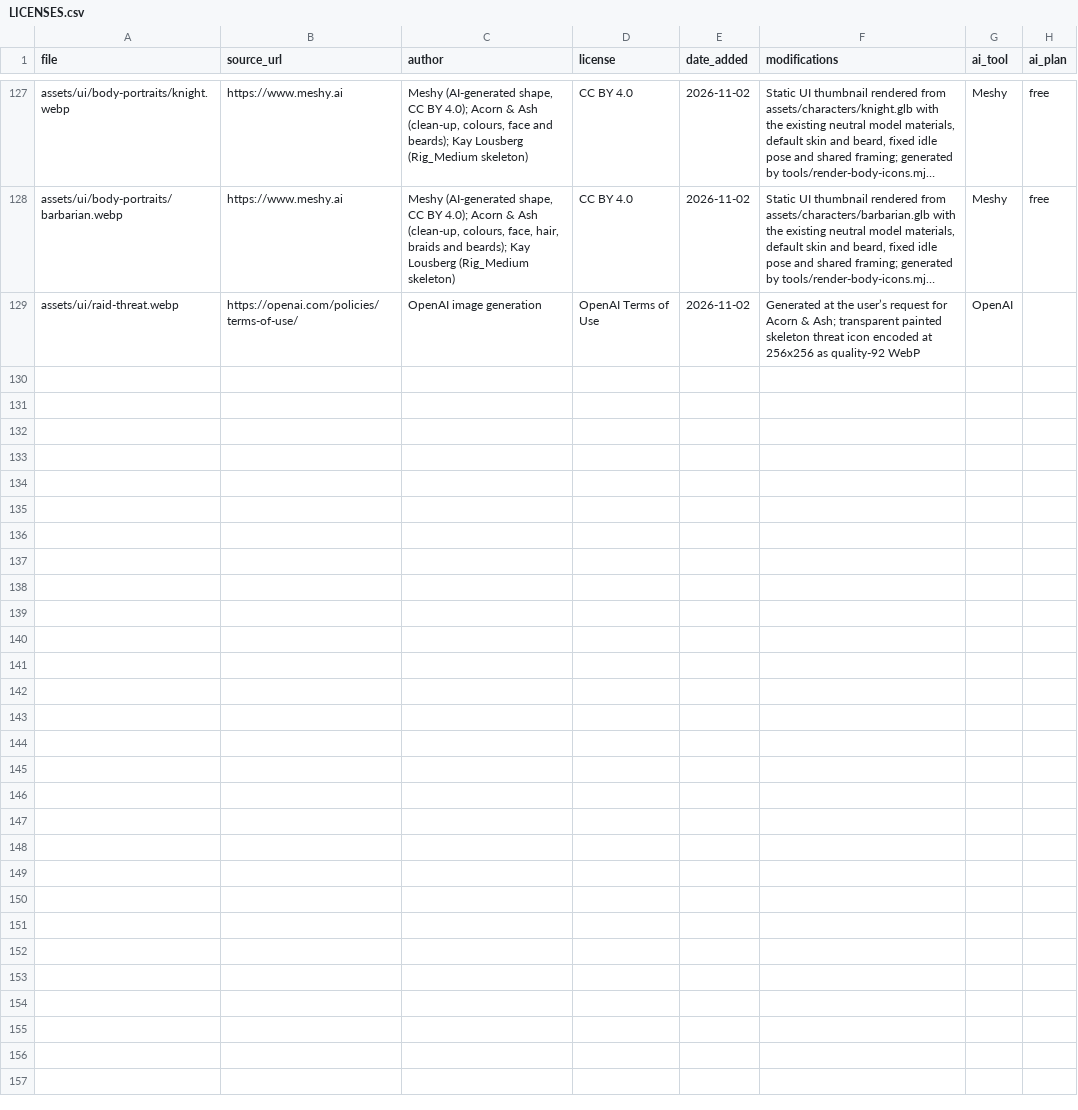
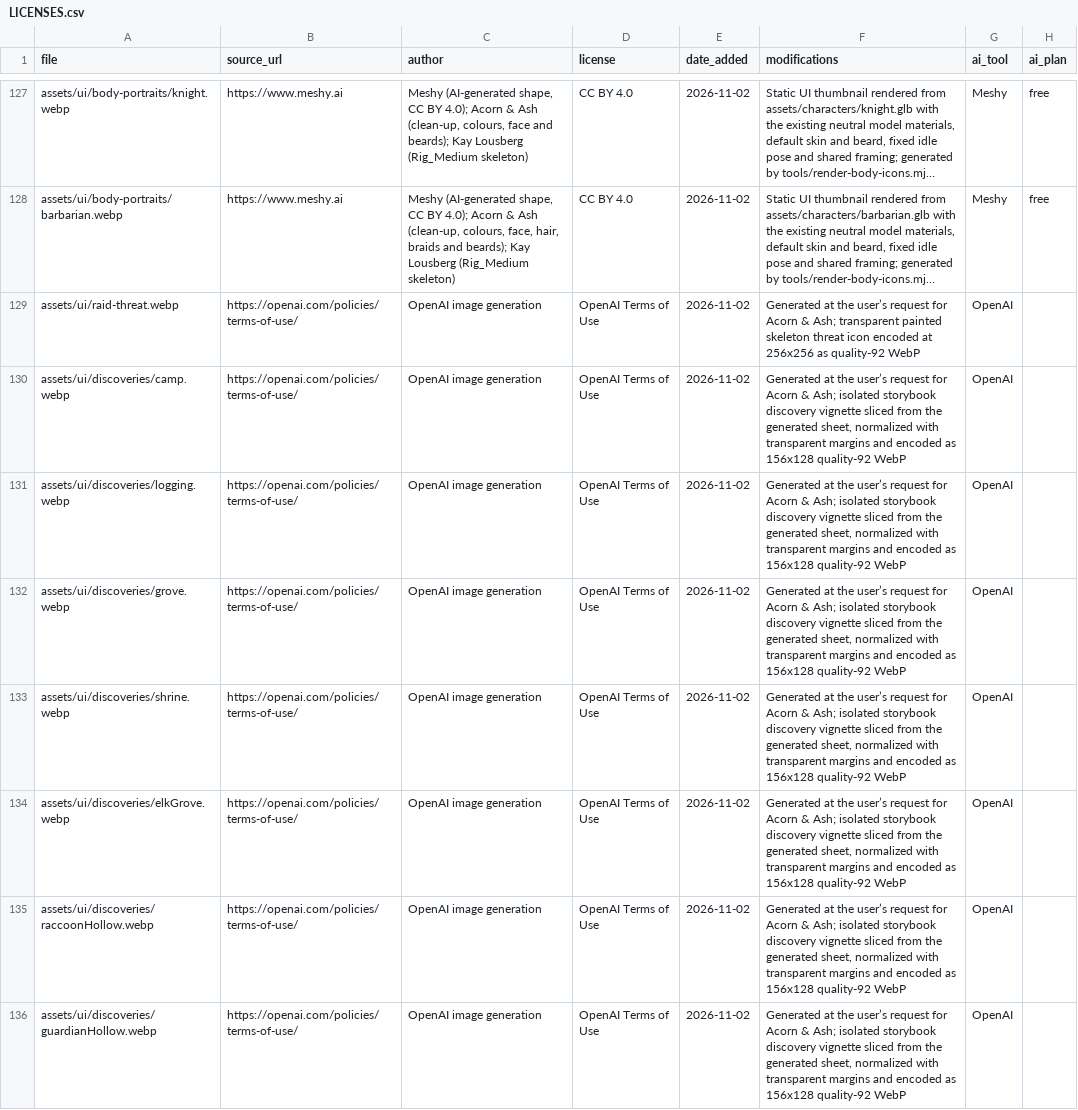
Before and after one commit to riokku/acorn-and-ash, a CSV file: assets/LICENSES.csv, drawn as a sheet; only a part is shown, gaps mark what is left out; long unchanged cells end in …; the diff names each change by its address in the sheet, - before the commit and + after, or states it on an @@ line.

```diff
--- a/assets/LICENSES.csv
+++ b/assets/LICENSES.csv
+row 130: assets/ui/discoveries/camp.webp | https://openai.com/policies/terms-of-use/ | OpenAI image generation | OpenAI Terms of Use | 2026-11-02 | Generated at the user’s request for Acorn & Ash; isolated storybook discovery vignette sliced from the generated sheet, normalized with transparent margins and encoded as 156x128 quality-92 WebP | OpenAI
+row 131: assets/ui/discoveries/logging.webp | https://openai.com/policies/terms-of-use/ | OpenAI image generation | OpenAI Terms of Use | 2026-11-02 | Generated at the user’s request for Acorn & Ash; isolated storybook discovery vignette sliced from the generated sheet, normalized with transparent margins and encoded as 156x128 quality-92 WebP | OpenAI
+row 132: assets/ui/discoveries/grove.webp | https://openai.com/policies/terms-of-use/ | OpenAI image generation | OpenAI Terms of Use | 2026-11-02 | Generated at the user’s request for Acorn & Ash; isolated storybook discovery vignette sliced from the generated sheet, normalized with transparent margins and encoded as 156x128 quality-92 WebP | OpenAI
+row 133: assets/ui/discoveries/shrine.webp | https://openai.com/policies/terms-of-use/ | OpenAI image generation | OpenAI Terms of Use | 2026-11-02 | Generated at the user’s request for Acorn & Ash; isolated storybook discovery vignette sliced from the generated sheet, normalized with transparent margins and encoded as 156x128 quality-92 WebP | OpenAI
+row 134: assets/ui/discoveries/elkGrove.webp | https://openai.com/policies/terms-of-use/ | OpenAI image generation | OpenAI Terms of Use | 2026-11-02 | Generated at the user’s request for Acorn & Ash; isolated storybook discovery vignette sliced from the generated sheet, normalized with transparent margins and encoded as 156x128 quality-92 WebP | OpenAI
+row 135: assets/ui/discoveries/raccoonHollow.webp | https://openai.com/policies/terms-of-use/ | OpenAI image generation | OpenAI Terms of Use | 2026-11-02 | Generated at the user’s request for Acorn & Ash; isolated storybook discovery vignette sliced from the generated sheet, normalized with transparent margins and encoded as 156x128 quality-92 WebP | OpenAI
+row 136: assets/ui/discoveries/guardianHollow.webp | https://openai.com/policies/terms-of-use/ | OpenAI image generation | OpenAI Terms of Use | 2026-11-02 | Generated at the user’s request for Acorn & Ash; isolated storybook discovery vignette sliced from the generated sheet, normalized with transparent margins and encoded as 156x128 quality-92 WebP | OpenAI
```
Also changed, not shown: 27 other files.
